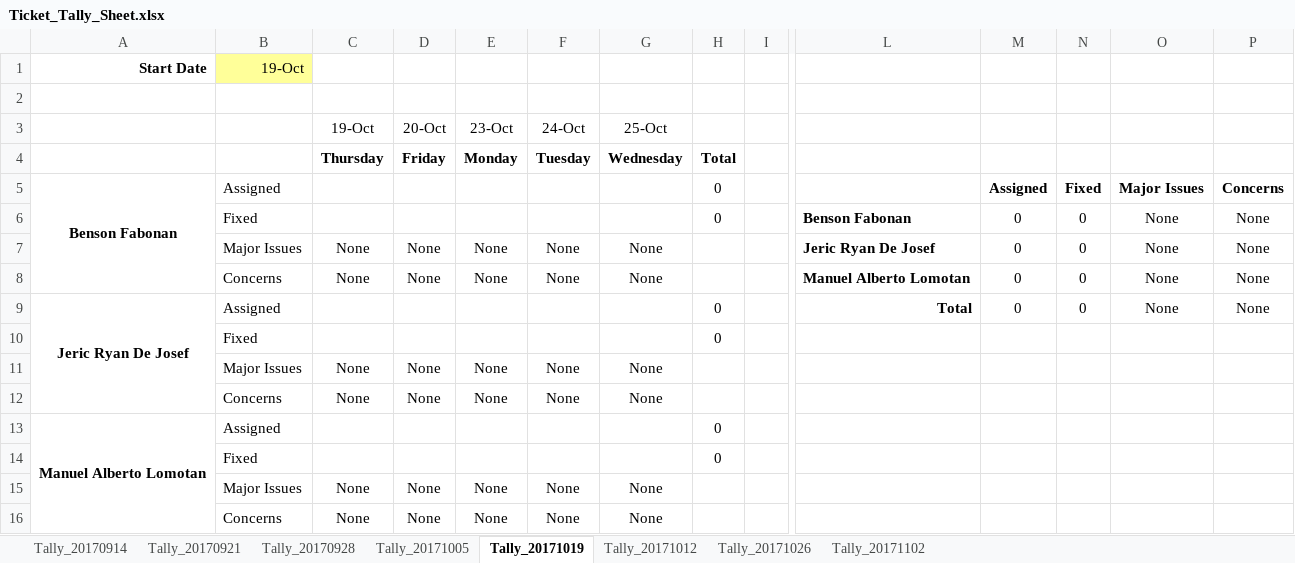
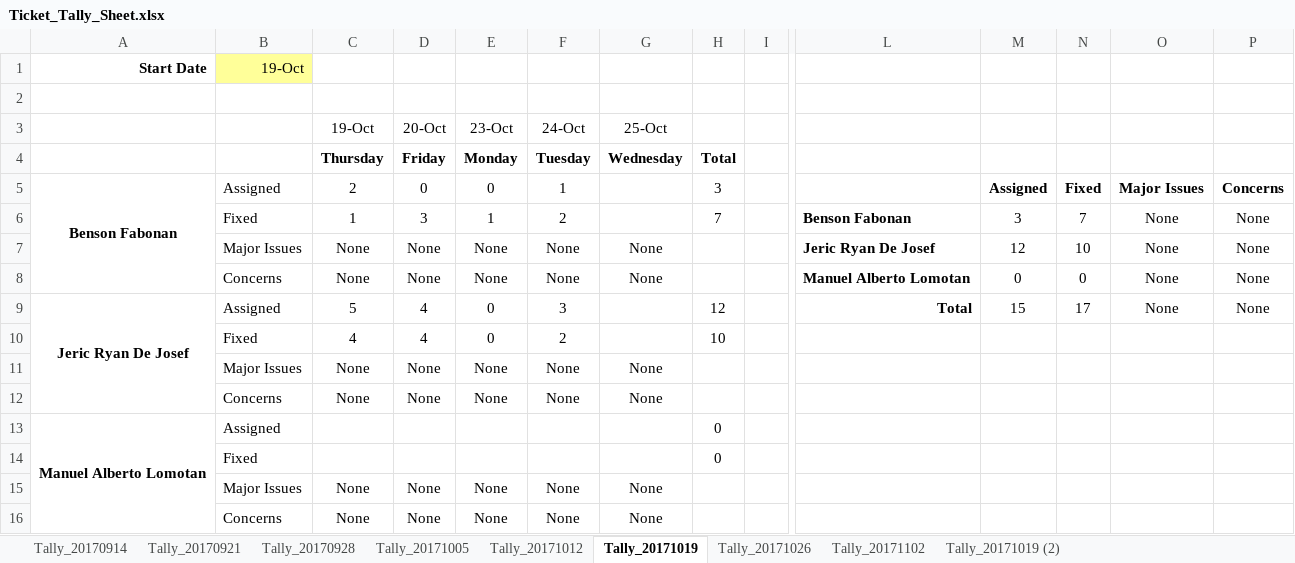
Before and after one commit to bfabonan/SSIS-Shared, an Excel workbook: Ticket_Tally_Sheet.xlsx, sheet Tally_20171019, drawn as a sheet; only a part is shown, gaps mark what is left out; values as stored, in another font and other column widths than the file's, no borders; removed rows and columns are numbered as before the commit, all else as after; rows hold the shown columns only; the diff names each change by its address in the sheet, - before the commit and + after, or states it on an @@ line.

```diff
--- a/Ticket_Tally_Sheet.xlsx (sheet Tally_20171019)
+++ b/Ticket_Tally_Sheet.xlsx (sheet Tally_20171019)
+sheet tab: Tally_20171019 (2)
@@ sheet tab order changed: Tally_20170914 | Tally_20170921 | Tally_20170928 | Tally_20171005 | Tally_20171012 | Tally_20171019 | Tally_20171026 | Tally_20171102 | Tally_20171019 (2) @@
-C5: (empty)
+C5: 2
-D5: (empty)
+D5: 0
-E5: (empty)
+E5: 0
-F5: (empty)
+F5: 1
-H5: 0
+H5: 3
-row 6:  | Fixed |  |  |  |  |  | 0 |  | Benson Fabonan | 0 | 0 | None | None
+row 6:  | Fixed | 1 | 3 | 1 | 2 |  | 7 |  | Benson Fabonan | 3 | 7 | None | None
-M7: 0
+M7: 12
-N7: 0
+N7: 10
-C9: (empty)
+C9: 5
-D9: (empty)
+D9: 4
-E9: (empty)
+E9: 0
-F9: (empty)
+F9: 3
-H9: 0
+H9: 12
-M9: 0
+M9: 15
-N9: 0
+N9: 17
-row 10:  | Fixed |  |  |  |  |  | 0
+row 10:  | Fixed | 4 | 4 | 0 | 2 |  | 10
```
